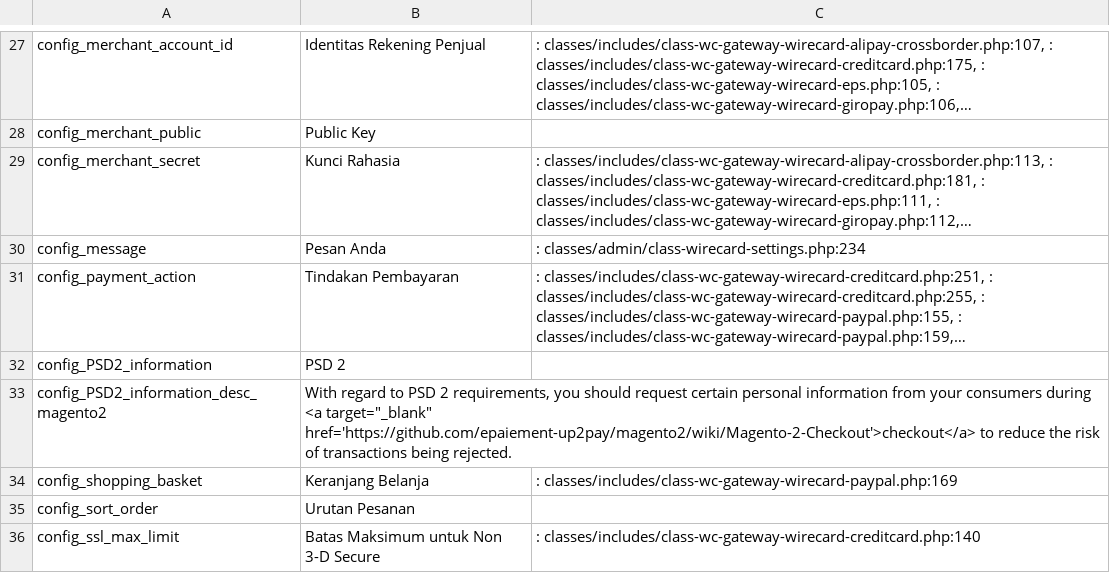
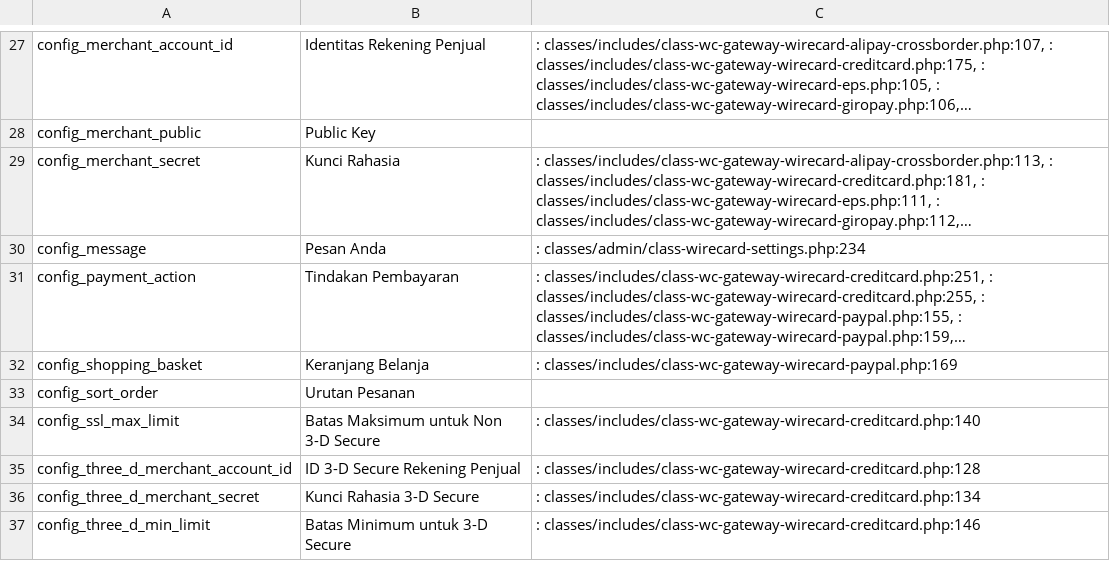
Before and after one commit to epaiement-up2pay/magento2, a CSV file: i18n/id_ID.csv, drawn as a sheet; only a part is shown, gaps mark what is left out; the shorter side is filled out with more unchanged rows; long unchanged cells end in …; the diff names each change by its address in the sheet, - before the commit and + after, or states it on an @@ line.

```diff
--- a/i18n/id_ID.csv
+++ b/i18n/id_ID.csv
-row 32: config_PSD2_information | PSD 2
-row 33: config_PSD2_information_desc_magento2 | With regard to PSD 2 requirements, you should request certain personal information from your consumers during <a target="_blank" href='https://github.com/epaiement-up2pay/magento2/wiki/Magento-2-Checkout'>checkout</a> to reduce the risk of transactions being rejected.
```
Also changed, not shown: i18n/ja_JP.csv, i18n/ko_KR.csv, 38 other files.
